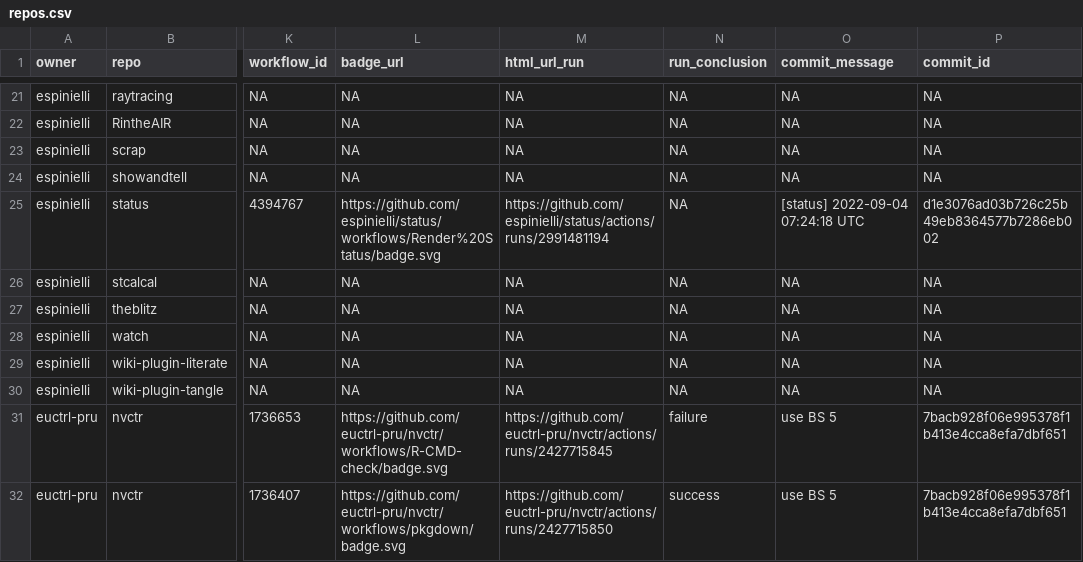
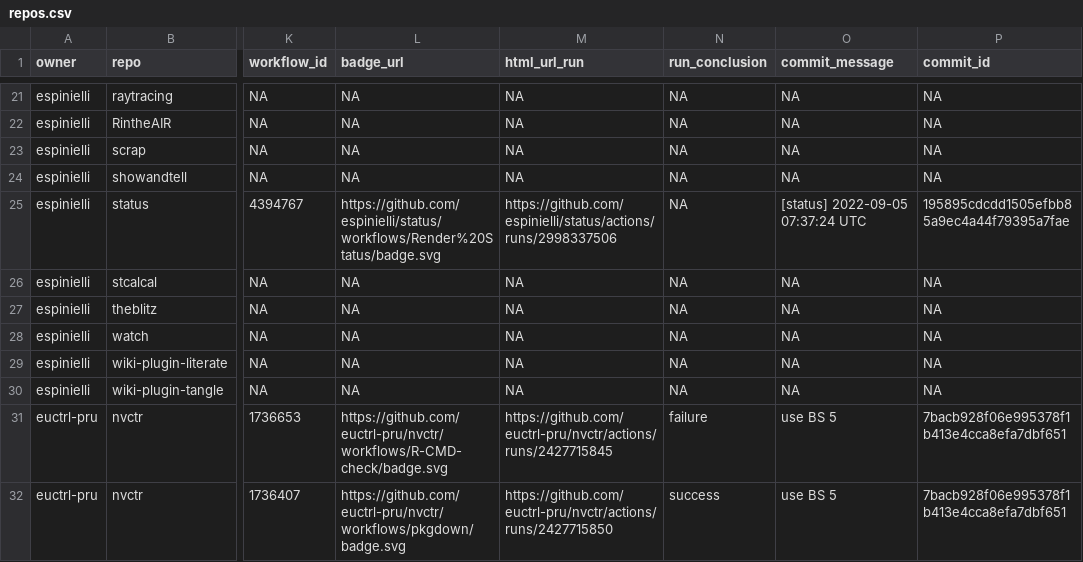
Before and after one commit to espinielli/status, a CSV file: repos.csv, drawn as a sheet; only a part is shown, gaps mark what is left out; the diff names each change by its address in the sheet, - before the commit and + after, or states it on an @@ line.

```diff
--- a/repos.csv
+++ b/repos.csv
-M25 (html_url_run): https://github.com/espinielli/status/actions/runs/2991481194
+M25 (html_url_run): https://github.com/espinielli/status/actions/runs/2998337506
-O25 (commit_message): [status] 2022-09-04 07:24:18 UTC
+O25 (commit_message): [status] 2022-09-05 07:37:24 UTC
-P25 (commit_id): d1e3076ad03b726c25b49eb8364577b7286eb002
+P25 (commit_id): 195895cdcdd1505efbb85a9ec4a44f79395a7fae
```
Also changed, not shown: 1 other file.
